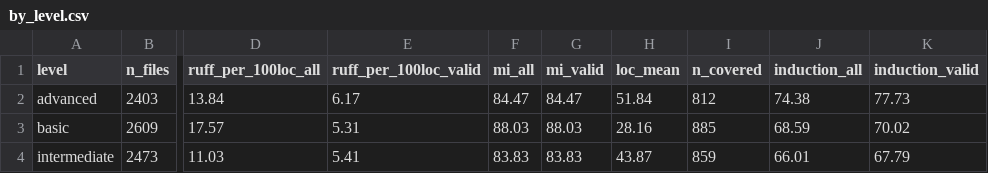
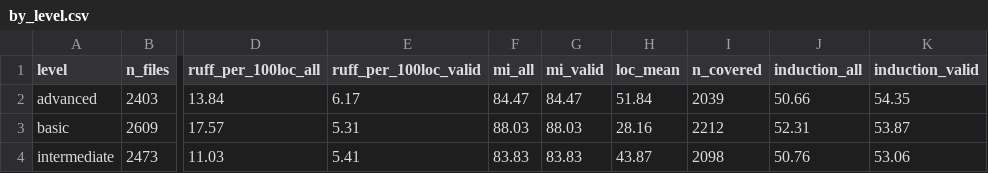
Before and after one commit to kaiyi03/code-smell-multilingual, a CSV file: _analysis/by_level.csv, drawn as a sheet; only a part is shown, gaps mark what is left out; the diff names each change by its address in the sheet, - before the commit and + after, or states it on an @@ line.

```diff
--- a/_analysis/by_level.csv
+++ b/_analysis/by_level.csv
-I2 (n_covered): 812
+I2 (n_covered): 2039
-J2 (induction_all): 74.38
+J2 (induction_all): 50.66
-K2 (induction_valid): 77.73
+K2 (induction_valid): 54.35
-I3 (n_covered): 885
+I3 (n_covered): 2212
-J3 (induction_all): 68.59
+J3 (induction_all): 52.31
-K3 (induction_valid): 70.02
+K3 (induction_valid): 53.87
-I4 (n_covered): 859
+I4 (n_covered): 2098
-J4 (induction_all): 66.01
+J4 (induction_all): 50.76
-K4 (induction_valid): 67.79
+K4 (induction_valid): 53.06
```
Also changed, not shown: _analysis/by_category.csv, _analysis/by_lang.csv, 12 other files.
